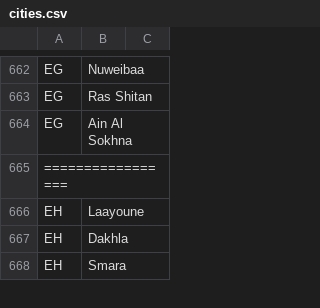
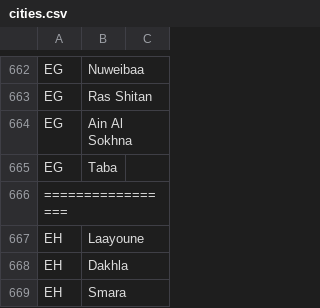
Before and after one commit to DanielRizk/BeenAround, a CSV file: assets/cities/cities.csv, drawn as a sheet; only a part is shown, gaps mark what is left out.

```diff
--- a/assets/cities/cities.csv
+++ b/assets/cities/cities.csv
@@ -664,2 +664,3 @@ EG,Ras Shitan
 EG,Ain Al Sokhna
+EG,Taba
 =================
```
Also changed, not shown: 29 other files.
